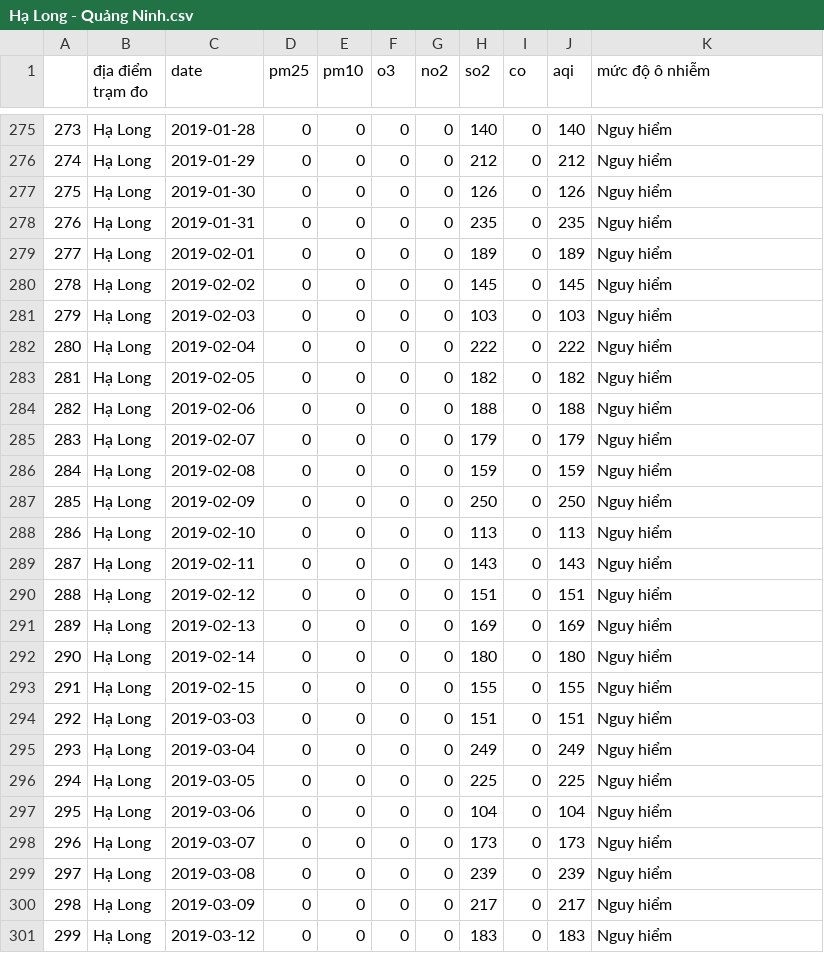
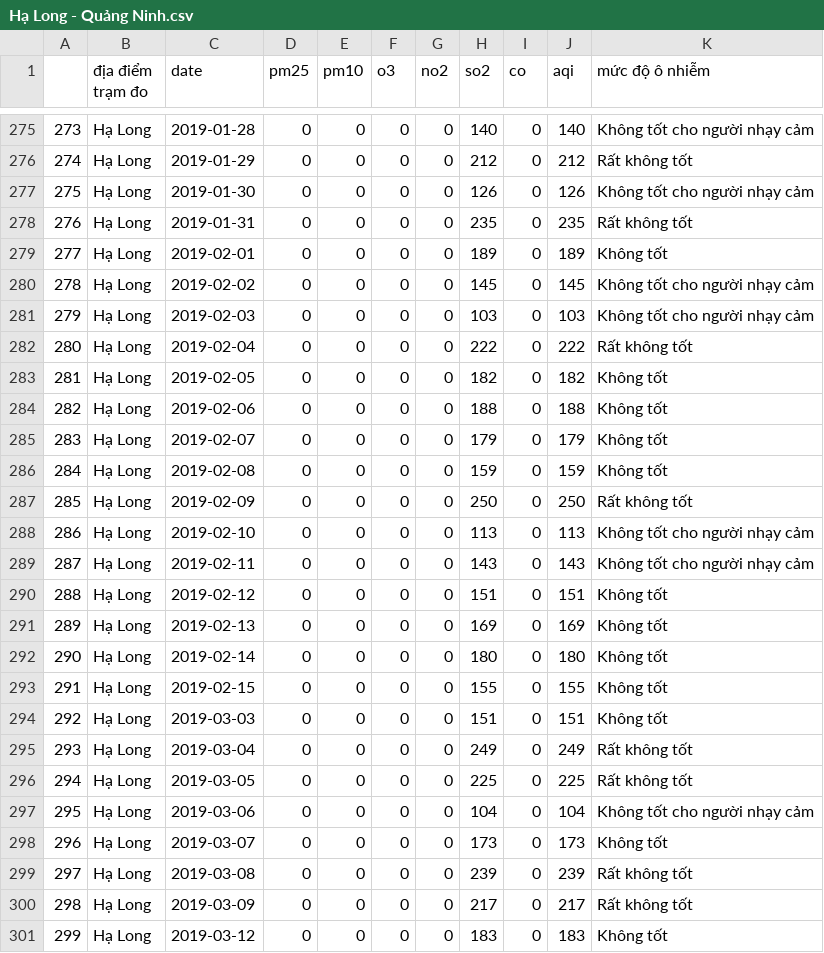
Before and after one commit to vannt263/air_quaility, a CSV file: data/Hạ Long - Quảng Ninh.csv, drawn as a sheet; only a part is shown, gaps mark what is left out; the diff covers the shown part only.

```diff
--- a/data/Hạ Long - Quảng Ninh.csv
+++ b/data/Hạ Long - Quảng Ninh.csv
@@ -275,27 +275,27 @@
-273,Hạ Long,2019-01-28,0,0,0,0,140,0,140,Nguy hiểm
-274,Hạ Long,2019-01-29,0,0,0,0,212,0,212,Nguy hiểm
-275,Hạ Long,2019-01-30,0,0,0,0,126,0,126,Nguy hiểm
-276,Hạ Long,2019-01-31,0,0,0,0,235,0,235,Nguy hiểm
-277,Hạ Long,2019-02-01,0,0,0,0,189,0,189,Nguy hiểm
-278,Hạ Long,2019-02-02,0,0,0,0,145,0,145,Nguy hiểm
-279,Hạ Long,2019-02-03,0,0,0,0,103,0,103,Nguy hiểm
-280,Hạ Long,2019-02-04,0,0,0,0,222,0,222,Nguy hiểm
-281,Hạ Long,2019-02-05,0,0,0,0,182,0,182,Nguy hiểm
-282,Hạ Long,2019-02-06,0,0,0,0,188,0,188,Nguy hiểm
-283,Hạ Long,2019-02-07,0,0,0,0,179,0,179,Nguy hiểm
-284,Hạ Long,2019-02-08,0,0,0,0,159,0,159,Nguy hiểm
-285,Hạ Long,2019-02-09,0,0,0,0,250,0,250,Nguy hiểm
-286,Hạ Long,2019-02-10,0,0,0,0,113,0,113,Nguy hiểm
-287,Hạ Long,2019-02-11,0,0,0,0,143,0,143,Nguy hiểm
-288,Hạ Long,2019-02-12,0,0,0,0,151,0,151,Nguy hiểm
-289,Hạ Long,2019-02-13,0,0,0,0,169,0,169,Nguy hiểm
-290,Hạ Long,2019-02-14,0,0,0,0,180,0,180,Nguy hiểm
-291,Hạ Long,2019-02-15,0,0,0,0,155,0,155,Nguy hiểm
-292,Hạ Long,2019-03-03,0,0,0,0,151,0,151,Nguy hiểm
-293,Hạ Long,2019-03-04,0,0,0,0,249,0,249,Nguy hiểm
-294,Hạ Long,2019-03-05,0,0,0,0,225,0,225,Nguy hiểm
-295,Hạ Long,2019-03-06,0,0,0,0,104,0,104,Nguy hiểm
-296,Hạ Long,2019-03-07,0,0,0,0,173,0,173,Nguy hiểm
-297,Hạ Long,2019-03-08,0,0,0,0,239,0,239,Nguy hiểm
-298,Hạ Long,2019-03-09,0,0,0,0,217,0,217,Nguy hiểm
-299,Hạ Long,2019-03-12,0,0,0,0,183,0,183,Nguy hiểm
+273,Hạ Long,2019-01-28,0,0,0,0,140,0,140,Không tốt cho người nhạy cảm
+274,Hạ Long,2019-01-29,0,0,0,0,212,0,212,Rất không tốt
+275,Hạ Long,2019-01-30,0,0,0,0,126,0,126,Không tốt cho người nhạy cảm
+276,Hạ Long,2019-01-31,0,0,0,0,235,0,235,Rất không tốt
+277,Hạ Long,2019-02-01,0,0,0,0,189,0,189,Không tốt
+278,Hạ Long,2019-02-02,0,0,0,0,145,0,145,Không tốt cho người nhạy cảm
+279,Hạ Long,2019-02-03,0,0,0,0,103,0,103,Không tốt cho người nhạy cảm
+280,Hạ Long,2019-02-04,0,0,0,0,222,0,222,Rất không tốt
+281,Hạ Long,2019-02-05,0,0,0,0,182,0,182,Không tốt
+282,Hạ Long,2019-02-06,0,0,0,0,188,0,188,Không tốt
+283,Hạ Long,2019-02-07,0,0,0,0,179,0,179,Không tốt
+284,Hạ Long,2019-02-08,0,0,0,0,159,0,159,Không tốt
+285,Hạ Long,2019-02-09,0,0,0,0,250,0,250,Rất không tốt
+286,Hạ Long,2019-02-10,0,0,0,0,113,0,113,Không tốt cho người nhạy cảm
+287,Hạ Long,2019-02-11,0,0,0,0,143,0,143,Không tốt cho người nhạy cảm
+288,Hạ Long,2019-02-12,0,0,0,0,151,0,151,Không tốt
+289,Hạ Long,2019-02-13,0,0,0,0,169,0,169,Không tốt
+290,Hạ Long,2019-02-14,0,0,0,0,180,0,180,Không tốt
+291,Hạ Long,2019-02-15,0,0,0,0,155,0,155,Không tốt
+292,Hạ Long,2019-03-03,0,0,0,0,151,0,151,Không tốt
+293,Hạ Long,2019-03-04,0,0,0,0,249,0,249,Rất không tốt
+294,Hạ Long,2019-03-05,0,0,0,0,225,0,225,Rất không tốt
+295,Hạ Long,2019-03-06,0,0,0,0,104,0,104,Không tốt cho người nhạy cảm
+296,Hạ Long,2019-03-07,0,0,0,0,173,0,173,Không tốt
+297,Hạ Long,2019-03-08,0,0,0,0,239,0,239,Rất không tốt
+298,Hạ Long,2019-03-09,0,0,0,0,217,0,217,Rất không tốt
+299,Hạ Long,2019-03-12,0,0,0,0,183,0,183,Không tốt
```
Also changed, not shown: 70 edited cells elsewhere in this file, data/Thuận Thành - Bắc Ninh.csv, data/Yên Phong - Bắc Ninh.csv.
